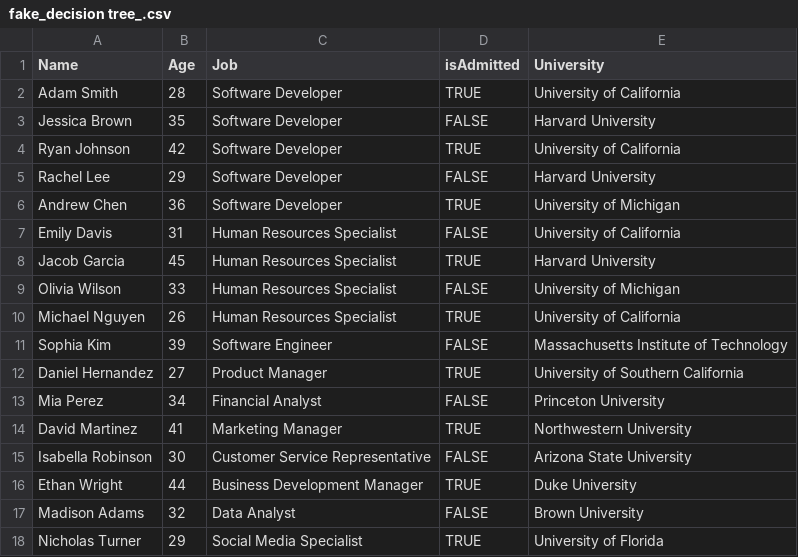
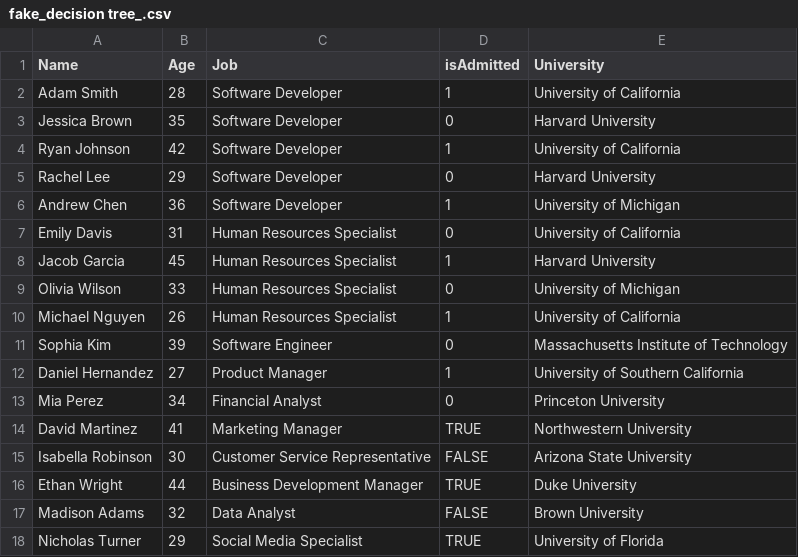
Before and after one commit to mohAhanin/Simi-Projects, a CSV file: fake_decision tree_.csv, drawn as a sheet; only a part is shown.

```diff
--- a/fake_decision tree_.csv
+++ b/fake_decision tree_.csv
@@ -1,14 +1,14 @@
 Name,Age,Job,isAdmitted,University
-Adam Smith,28,Software Developer,TRUE,University of California
-Jessica Brown,35,Software Developer,FALSE,Harvard University
-Ryan Johnson,42,Software Developer,TRUE,University of California
-Rachel Lee,29,Software Developer,FALSE,Harvard University
-Andrew Chen,36,Software Developer,TRUE,University of Michigan
-Emily Davis,31,Human Resources Specialist,FALSE,University of California
-Jacob Garcia,45,Human Resources Specialist,TRUE,Harvard University
-Olivia Wilson,33,Human Resources Specialist,FALSE,University of Michigan
-Michael Nguyen,26,Human Resources Specialist,TRUE,University of California
-Sophia Kim,39,Software Engineer,FALSE,Massachusetts Institute of Technology
-Daniel Hernandez,27,Product Manager,TRUE,University of Southern California
-Mia Perez,34,Financial Analyst,FALSE,Princeton University
+Adam Smith,28,Software Developer,1,University of California
+Jessica Brown,35,Software Developer,0,Harvard University
+Ryan Johnson,42,Software Developer,1,University of California
+Rachel Lee,29,Software Developer,0,Harvard University
+Andrew Chen,36,Software Developer,1,University of Michigan
+Emily Davis,31,Human Resources Specialist,0,University of California
+Jacob Garcia,45,Human Resources Specialist,1,Harvard University
+Olivia Wilson,33,Human Resources Specialist,0,University of Michigan
+Michael Nguyen,26,Human Resources Specialist,1,University of California
+Sophia Kim,39,Software Engineer,0,Massachusetts Institute of Technology
+Daniel Hernandez,27,Product Manager,1,University of Southern California
+Mia Perez,34,Financial Analyst,0,Princeton University
 David Martinez,41,Marketing Manager,TRUE,Northwestern University
```
Also changed, not shown: 1 other file.
